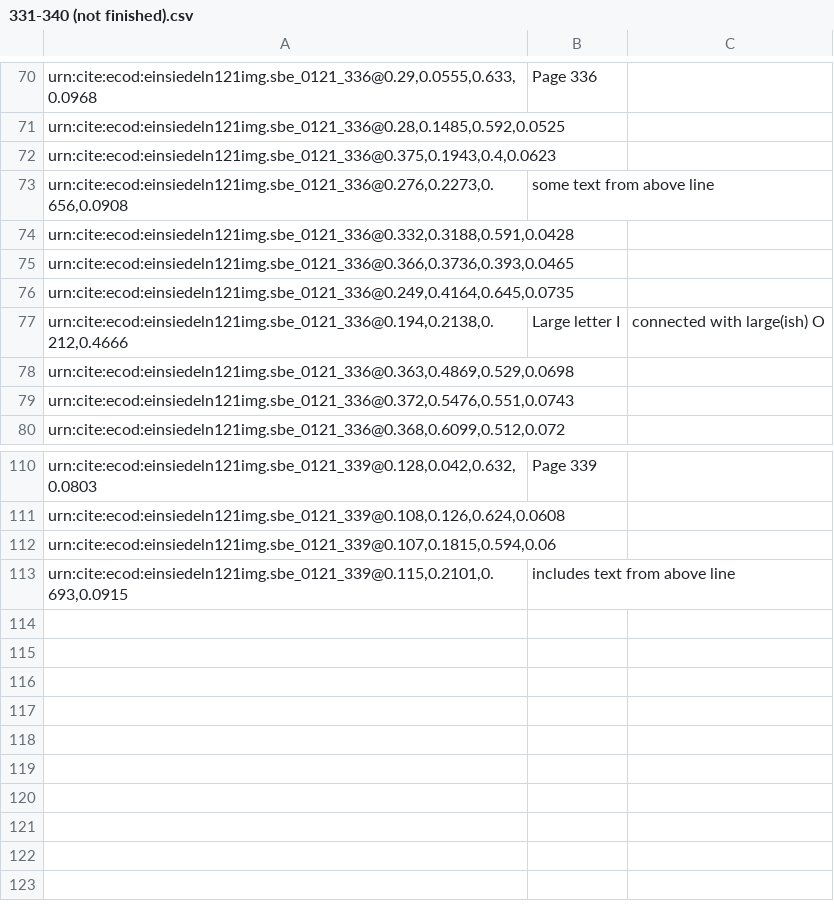
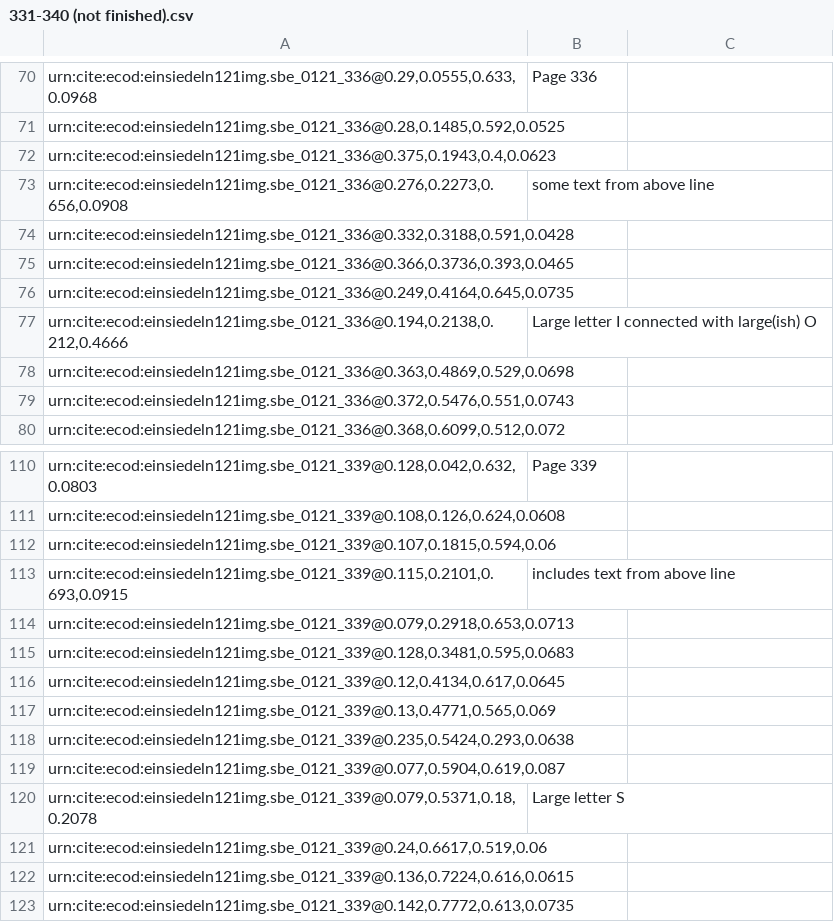
Before and after one commit to HCMID/chant, a CSV file: indices/331-340 (not finished).csv, drawn as a sheet; only a part is shown, gaps mark what is left out.

Commit message:
Update 331-340 (not finished).csv

```diff
--- a/indices/331-340 (not finished).csv
+++ b/indices/331-340 (not finished).csv
@@ -76,3 +76,3 @@
 "urn:cite:ecod:einsiedeln121img.sbe_0121_336@0.249,0.4164,0.645,0.0735",
-"urn:cite:ecod:einsiedeln121img.sbe_0121_336@0.194,0.2138,0.212,0.4666", Large letter I, connected with large(ish) O
+"urn:cite:ecod:einsiedeln121img.sbe_0121_336@0.194,0.2138,0.212,0.4666", Large letter I connected with large(ish) O
 "urn:cite:ecod:einsiedeln121img.sbe_0121_336@0.363,0.4869,0.529,0.0698",
@@ -113 +113,11 @@
 "urn:cite:ecod:einsiedeln121img.sbe_0121_339@0.115,0.2101,0.693,0.0915", includes text from above line
+"urn:cite:ecod:einsiedeln121img.sbe_0121_339@0.079,0.2918,0.653,0.0713",
+"urn:cite:ecod:einsiedeln121img.sbe_0121_339@0.128,0.3481,0.595,0.0683",
+"urn:cite:ecod:einsiedeln121img.sbe_0121_339@0.12,0.4134,0.617,0.0645",
+"urn:cite:ecod:einsiedeln121img.sbe_0121_339@0.13,0.4771,0.565,0.069",
+"urn:cite:ecod:einsiedeln121img.sbe_0121_339@0.235,0.5424,0.293,0.0638",
+"urn:cite:ecod:einsiedeln121img.sbe_0121_339@0.077,0.5904,0.619,0.087",
+"urn:cite:ecod:einsiedeln121img.sbe_0121_339@0.079,0.5371,0.18,0.2078", Large letter S
+"urn:cite:ecod:einsiedeln121img.sbe_0121_339@0.24,0.6617,0.519,0.06",
+"urn:cite:ecod:einsiedeln121img.sbe_0121_339@0.136,0.7224,0.616,0.0615",
+"urn:cite:ecod:einsiedeln121img.sbe_0121_339@0.142,0.7772,0.613,0.0735",
```
